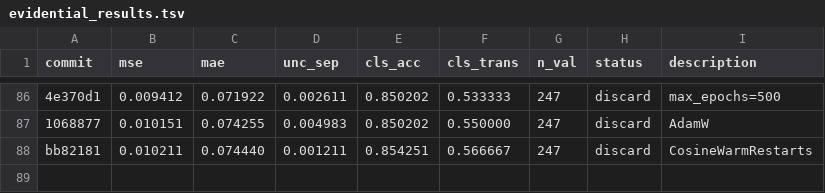
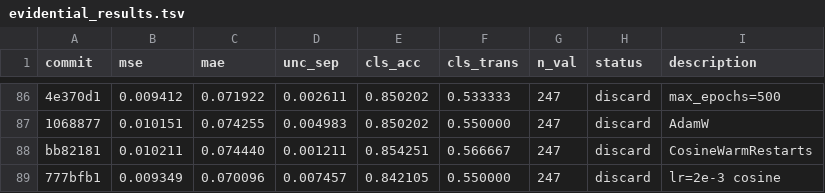
Before and after one commit to jayscpu/autosearch, a TSV file: evidential/evidential_results.tsv, drawn as a sheet; only a part is shown, gaps mark what is left out; the diff names each change by its address in the sheet, - before the commit and + after, or states it on an @@ line.

Commit message:
exp 91: lr=2e-3 cosine — cls_acc=0.842 [discard]

```diff
--- a/evidential/evidential_results.tsv
+++ b/evidential/evidential_results.tsv
+row 89: 777bfb1 | 0.009349 | 0.070096 | 0.007457 | 0.842105 | 0.550000 | 247 | discard | lr=2e-3 cosine
```
